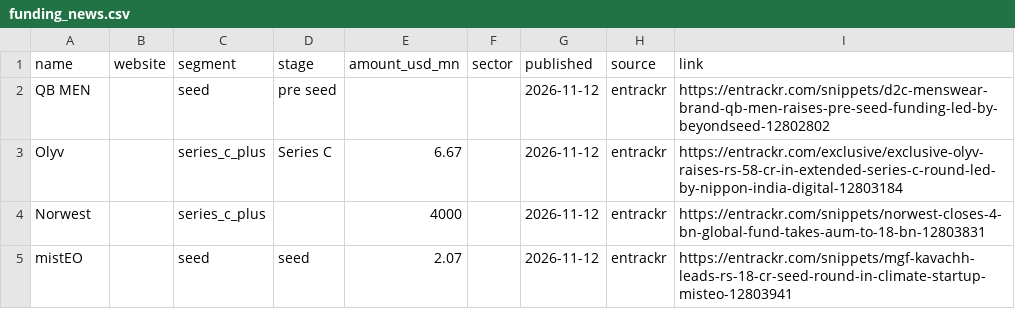
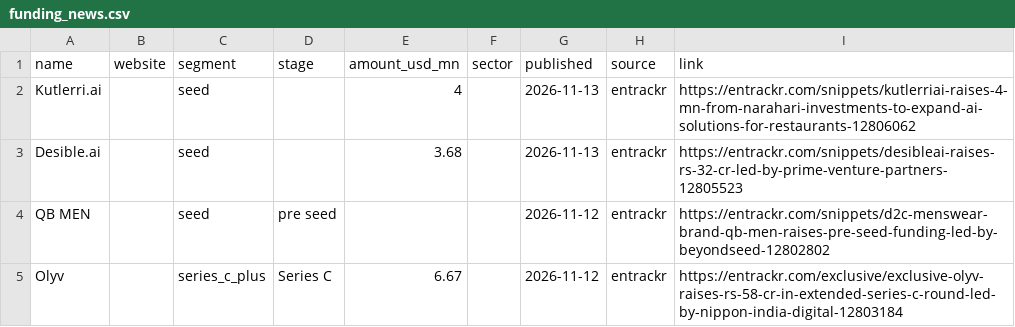
Before and after one commit to UbeshSiddiqui1234/GetANaukri, a CSV file: config/inputs/funding_news.csv, drawn as a sheet; only a part is shown; the shorter side is filled out with more unchanged rows; the diff names each change by its address in the sheet, - before the commit and + after, or states it on an @@ line.

```diff
--- a/config/inputs/funding_news.csv
+++ b/config/inputs/funding_news.csv
+row 2: Kutlerri.ai |  | seed |  | 4 |  | 2026-11-13 | entrackr | https://entrackr.com/snippets/kutlerriai-raises-4-mn-from-narahari-investments-to-expand-ai-solutions-for-restaurants-12806062
+row 3: Desible.ai |  | seed |  | 3.68 |  | 2026-11-13 | entrackr | https://entrackr.com/snippets/desibleai-raises-rs-32-cr-led-by-prime-venture-partners-12805523
```
Also changed, not shown: config/company_meta.csv.
